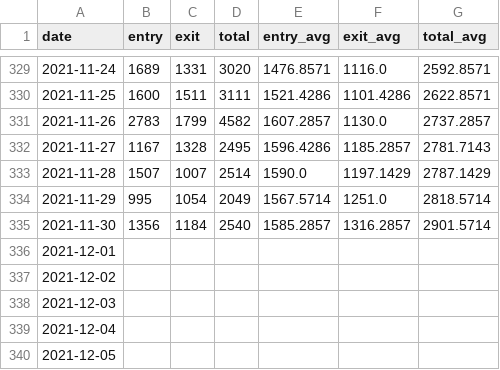
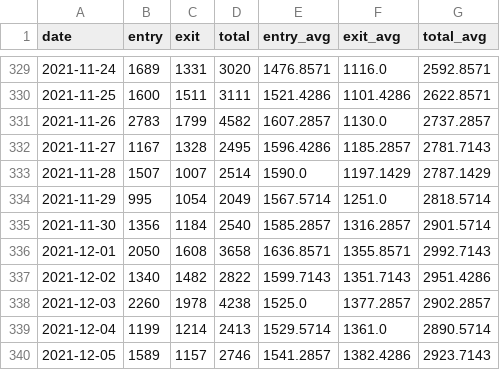
Before and after one commit to Linc-tw/COVID_breakdown, a CSV file: processed_data/2021/border_statistics.csv, drawn as a sheet; only a part is shown, gaps mark what is left out; the diff covers the shown part only.

```diff
--- a/processed_data/2021/border_statistics.csv
+++ b/processed_data/2021/border_statistics.csv
@@ -335,6 +335,6 @@ date,entry,exit,total,entry_avg,exit_avg,total_avg
 2021-11-30,1356,1184,2540,1585.2857,1316.2857,2901.5714
-2021-12-01,,,,,,
-2021-12-02,,,,,,
-2021-12-03,,,,,,
-2021-12-04,,,,,,
-2021-12-05,,,,,,
+2021-12-01,2050,1608,3658,1636.8571,1355.8571,2992.7143
+2021-12-02,1340,1482,2822,1599.7143,1351.7143,2951.4286
+2021-12-03,2260,1978,4238,1525.0,1377.2857,2902.2857
+2021-12-04,1199,1214,2413,1529.5714,1361.0,2890.5714
+2021-12-05,1589,1157,2746,1541.2857,1382.4286,2923.7143
```
Also changed, not shown: 156 edited cells elsewhere in this file, processed_data/2021/status_evolution.csv, processed_data/latest/border_statistics.csv, 49 other files.
